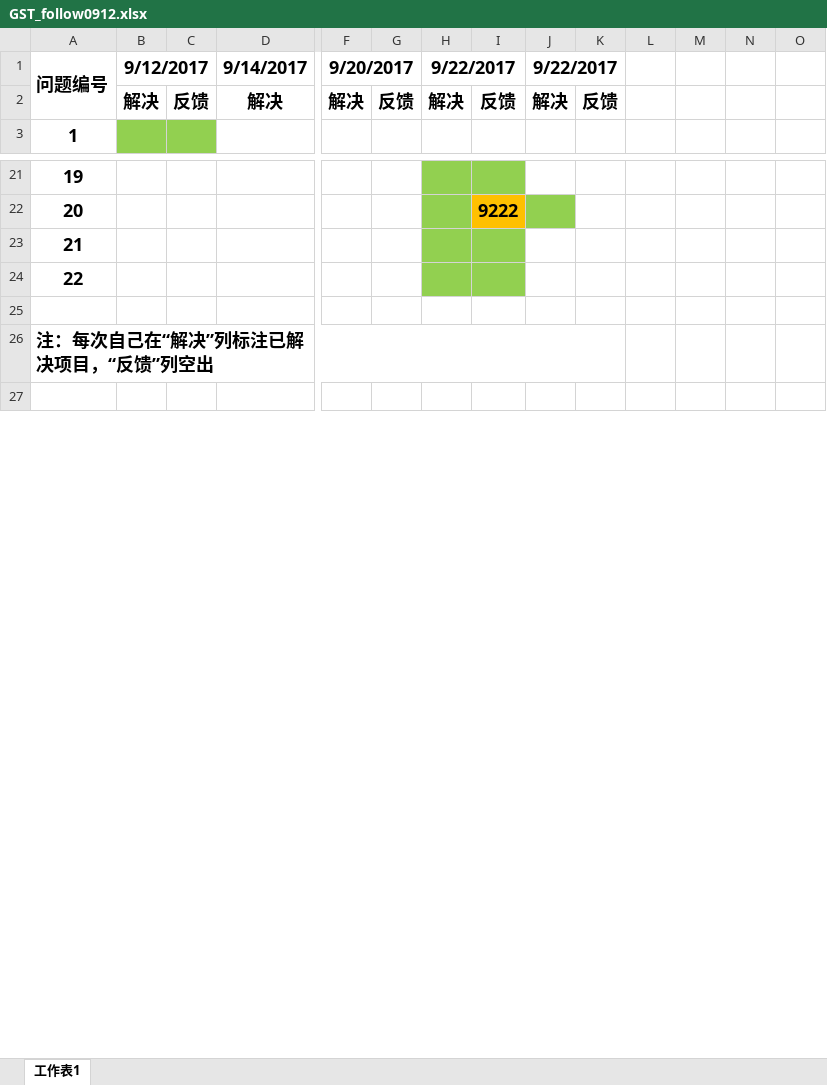
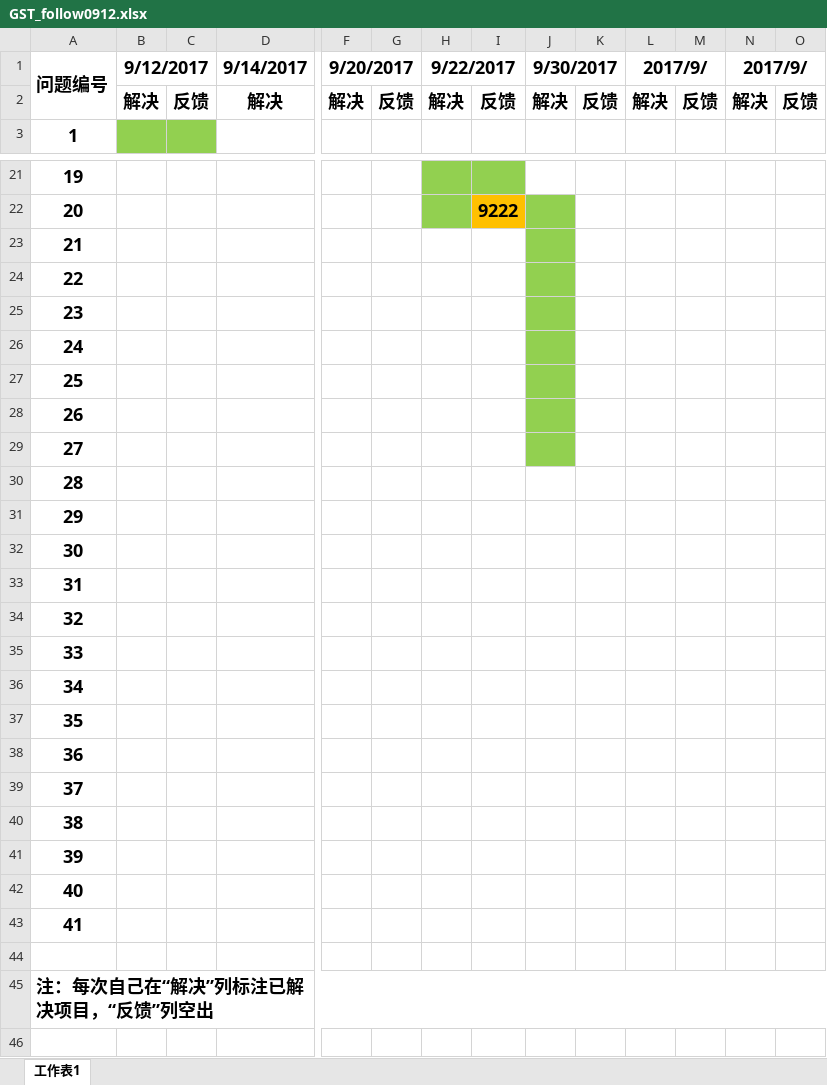
Before and after one commit to StevenGo0311/BBDTEKProject, an Excel workbook: follows/GST_follow0912.xlsx, sheet 工作表1, drawn as a sheet; only a part is shown, gaps mark what is left out; values as stored, in another font and other column widths than the file's, no borders; removed rows and columns are numbered as before the commit, all else as after; rows hold the shown columns only; the diff names each change by its address in the sheet, - before the commit and + after, or states it on an @@ line.

```diff
--- a/follows/GST_follow0912.xlsx (sheet 工作表1)
+++ b/follows/GST_follow0912.xlsx (sheet 工作表1)
-J1: 9/22/2017
+J1: 9/30/2017
-L1: (empty)
+L1: 2017/9/
+L1:M1 merged
-N1: (empty)
+N1: 2017/9/
+N1:O1 merged
-L2 (2017/9/): (empty)
+L2 (2017/9/): 解决
-M2: (empty)
+M2: 反馈
-N2 (2017/9/): (empty)
+N2 (2017/9/): 解决
-O2: (empty)
+O2: 反馈
-H23:I24 fill: #92D050
+H23:I24 fill: none
-J23:J24 fill: none
+J23:J24 fill: #92D050
+row 25: 23
+row 26: 24
+row 27: 25
+row 28: 26
+row 29: 27
+row 30: 28
+row 31: 29
+row 32: 30
+row 33: 31
+row 34: 32
+row 35: 33
+row 36: 34
+row 37: 35
+row 38: 36
+row 39: 37
+row 40: 38
+row 41: 39
+row 42: 40
+row 43: 41
-A26:K26 merged
+A45:O45 merged
```
Also changed, not shown: 16 other files.
